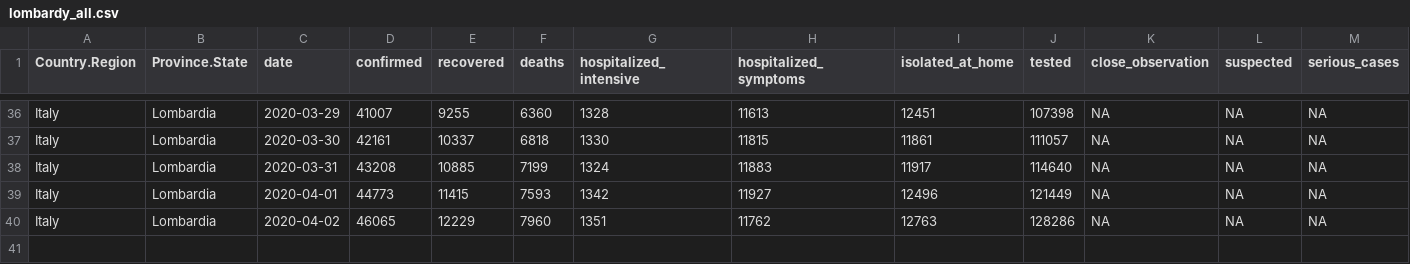
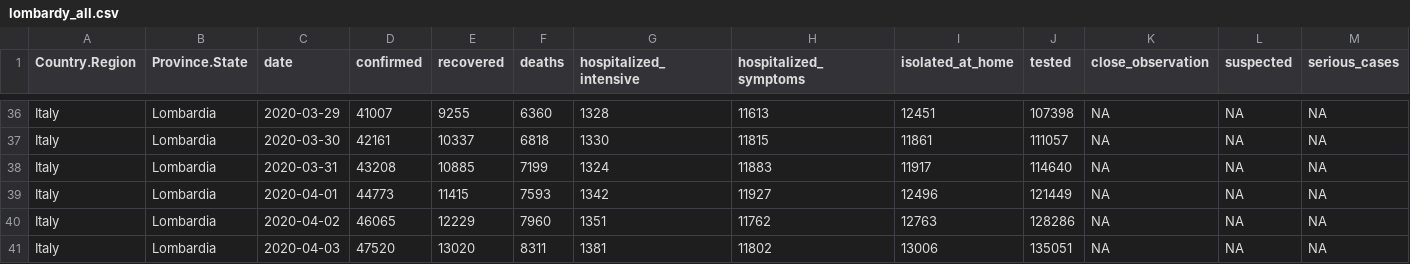
Before and after one commit to AnthonyEbert/COVID19data, a CSV file: data-raw/lombardy_all.csv, drawn as a sheet; only a part is shown, gaps mark what is left out; rows hold the shown columns only; the diff names each change by its address in the sheet, - before the commit and + after, or states it on an @@ line.

Commit message:
Version 0.2.4
Added tests for data.

```diff
--- a/data-raw/lombardy_all.csv
+++ b/data-raw/lombardy_all.csv
+row 41: Italy | Lombardia | 2020-04-03 | 47520 | 13020 | 8311 | 1381 | 11802 | 13006 | 135051 | NA | NA | NA
```
Also changed, not shown: data-raw/covid19_is-sorted.csv, 12 other files.
